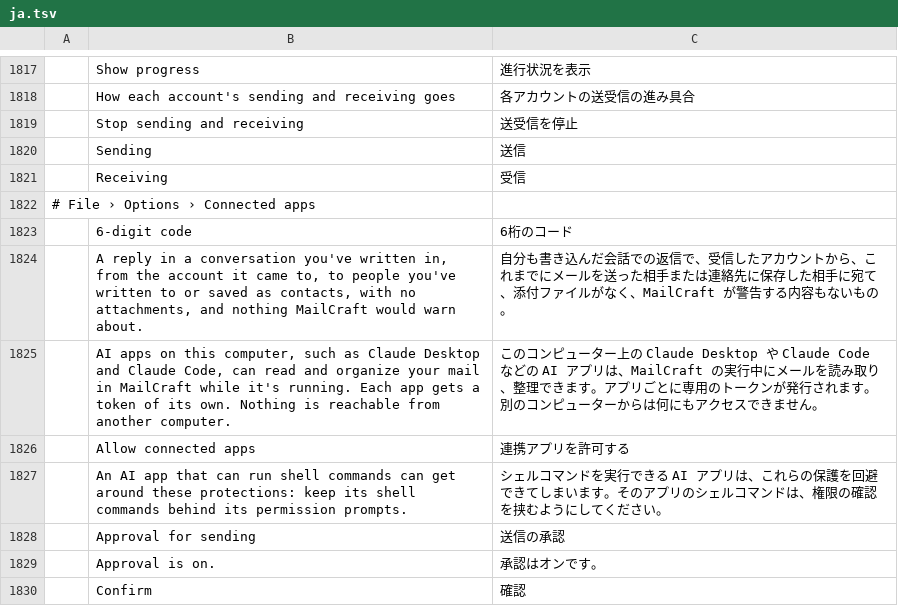
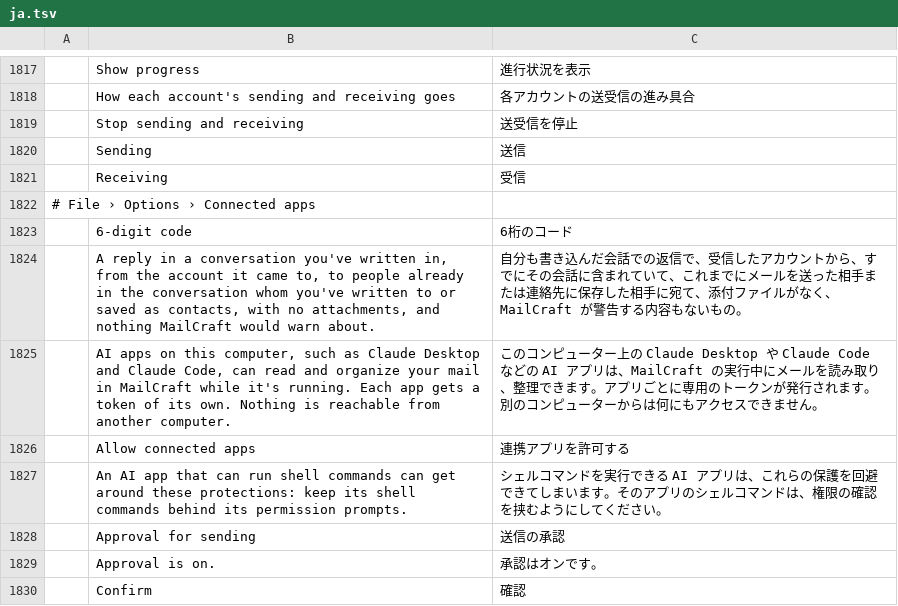
Before and after one commit to Adamkyl69/mailcraft-pro, a TSV file: crates/ui-egui/src/i18n/ja.tsv, drawn as a sheet; only a part is shown, gaps mark what is left out; the diff names each change by its address in the sheet, - before the commit and + after, or states it on an @@ line.

```diff
--- a/crates/ui-egui/src/i18n/ja.tsv
+++ b/crates/ui-egui/src/i18n/ja.tsv
-B1824: …to people you've written…
+B1824: …to people already in the conversation whom you've written…
-C1824: …トから、これまで…
+C1824: …トから、すでにその会話に含まれていて、これまで…
```
Also changed, not shown: crates/ui-egui/src/i18n/ar.tsv, crates/ui-egui/src/i18n/de.tsv, 22 other files.
